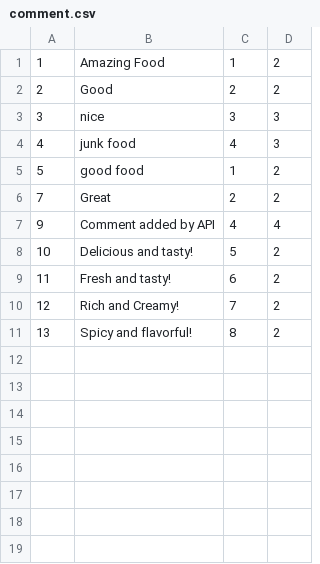
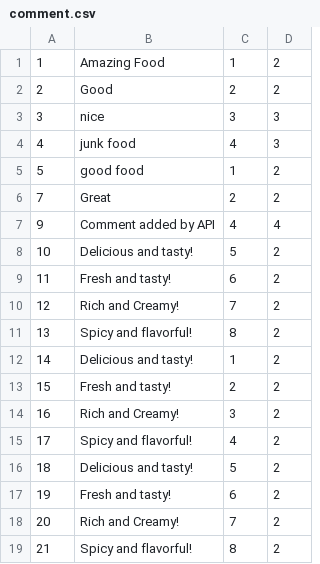
Before and after one commit to ABDR4FI3/Restaurent_Full_Stack, a CSV file: Data/comment.csv, drawn as a sheet.

```diff
--- a/Data/comment.csv
+++ b/Data/comment.csv
@@ -11 +11,9 @@
 13,Spicy and flavorful!,8,2
+14,Delicious and tasty!,1,2
+15,Fresh and tasty!,2,2
+16,Rich and Creamy!,3,2
+17,Spicy and flavorful!,4,2
+18,Delicious and tasty!,5,2
+19,Fresh and tasty!,6,2
+20,Rich and Creamy!,7,2
+21,Spicy and flavorful!,8,2
```
Also changed, not shown: 20 other files.
